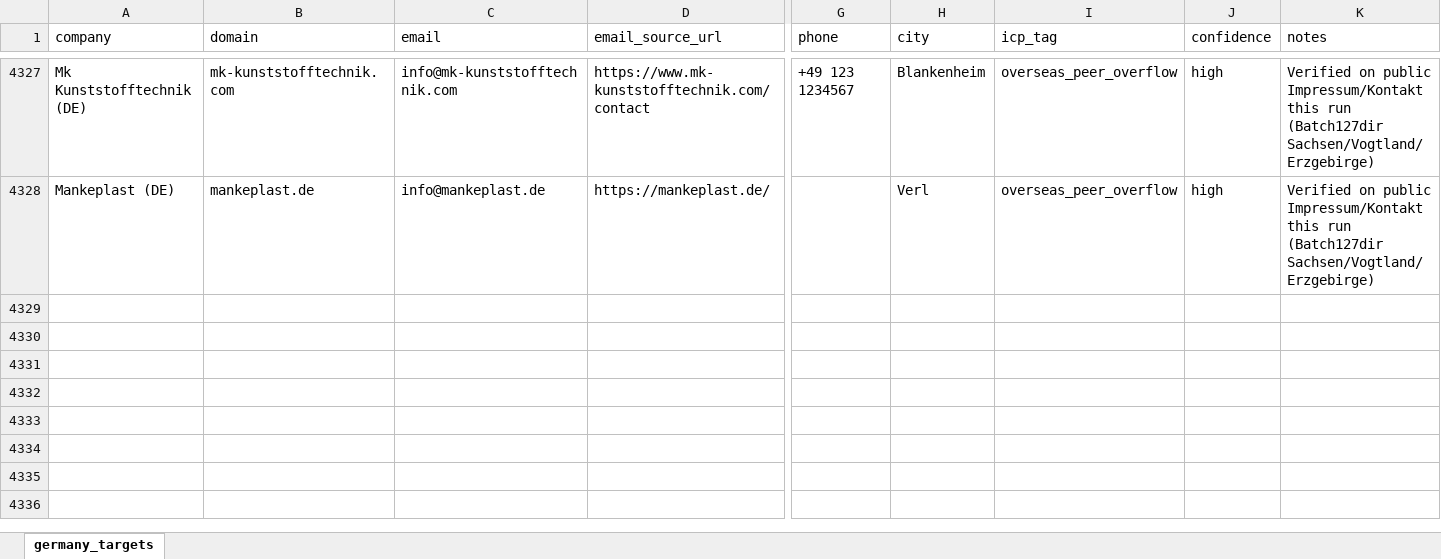
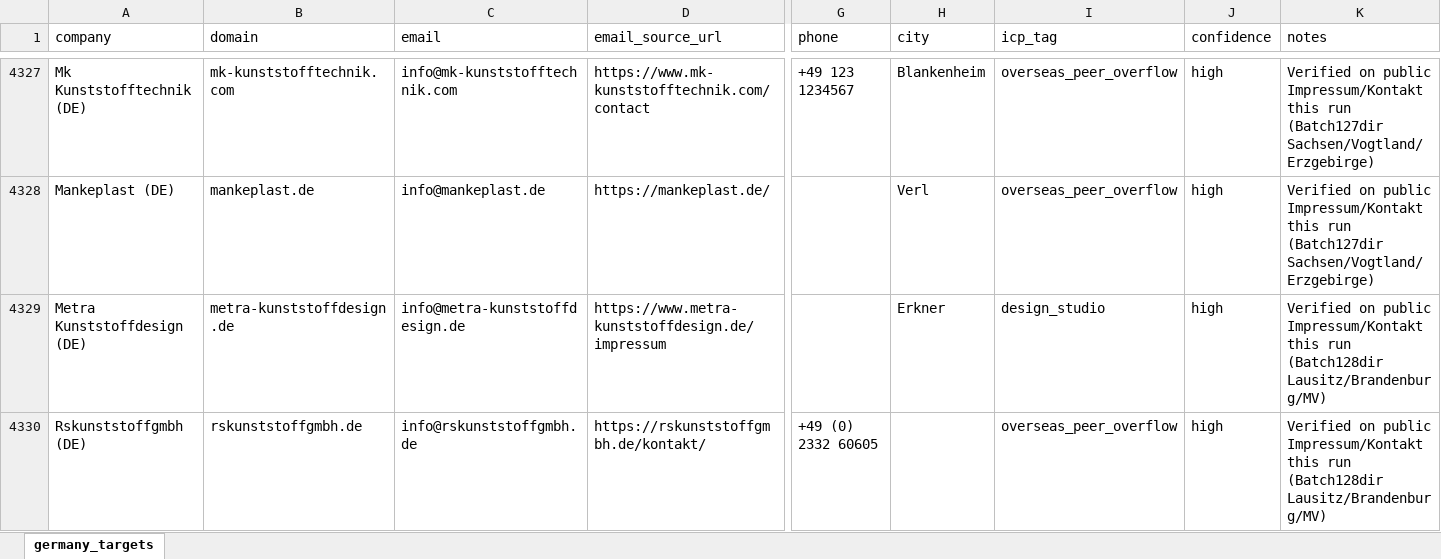
Before and after one commit to lee-lwj/ai, an Excel workbook: mouldible-export-ai/data/germany_targets.xlsx, sheet germany_targets, drawn as a sheet; only a part is shown, gaps mark what is left out; values as stored, in another font and other column widths than the file's, no borders; rows hold the shown columns only; the diff names each change by its address in the sheet, - before the commit and + after, or states it on an @@ line.

```diff
--- a/mouldible-export-ai/data/germany_targets.xlsx (sheet germany_targets)
+++ b/mouldible-export-ai/data/germany_targets.xlsx (sheet germany_targets)
+row 4329: Metra Kunststoffdesign (DE) | metra-kunststoffdesign.de | info@metra-kunststoffdesign.de | https://www.metra-kunststoffdesign.de/impressum |  | Erkner | design_studio | high | Verified on public Impressum/Kontakt this run (Batch128dir Lausitz/Brandenburg/MV)
+row 4330: Rskunststoffgmbh (DE) | rskunststoffgmbh.de | info@rskunststoffgmbh.de | https://rskunststoffgmbh.de/kontakt/ | +49 (0) 2332 60605 |  | overseas_peer_overflow | high | Verified on public Impressum/Kontakt this run (Batch128dir Lausitz/Brandenburg/MV)
```
Also changed, not shown: 9 other files.
